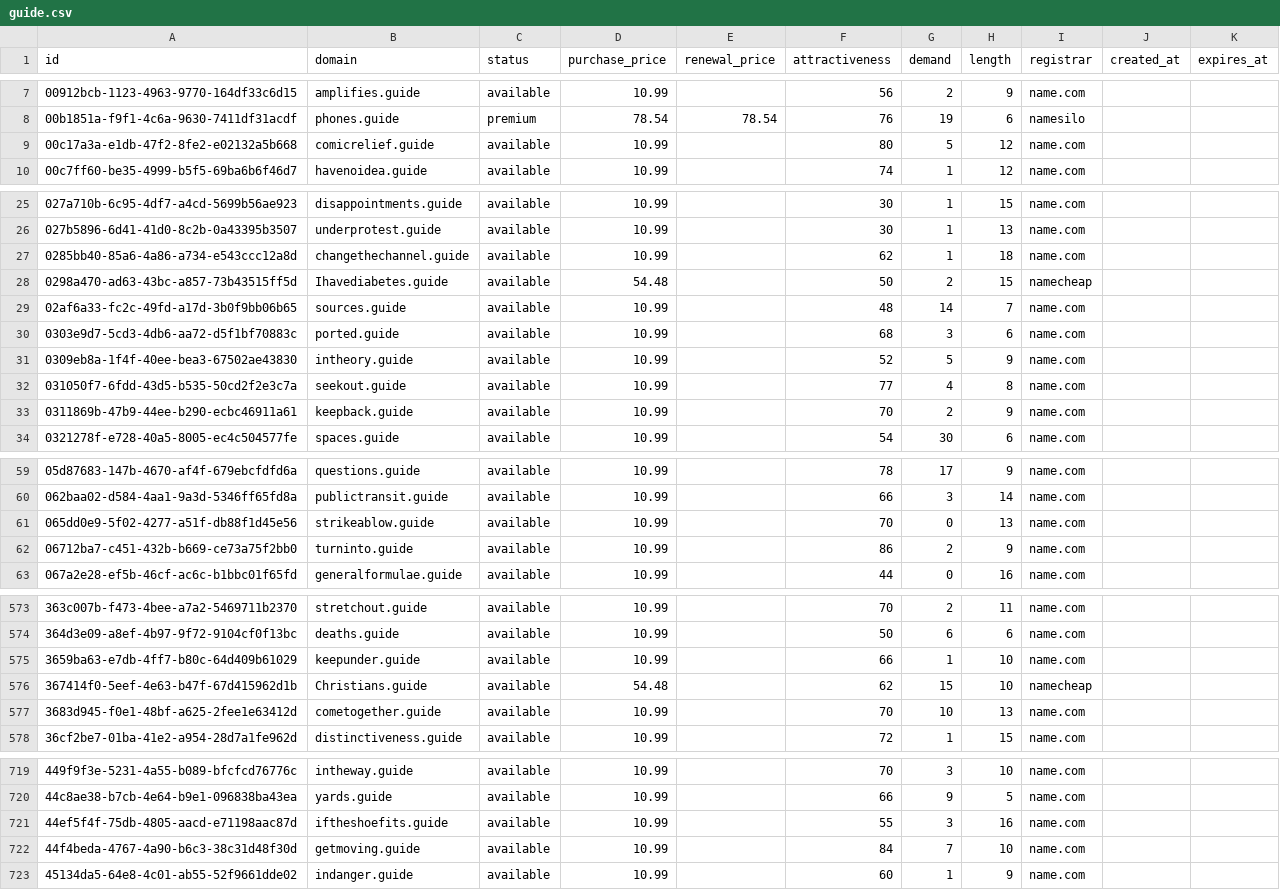
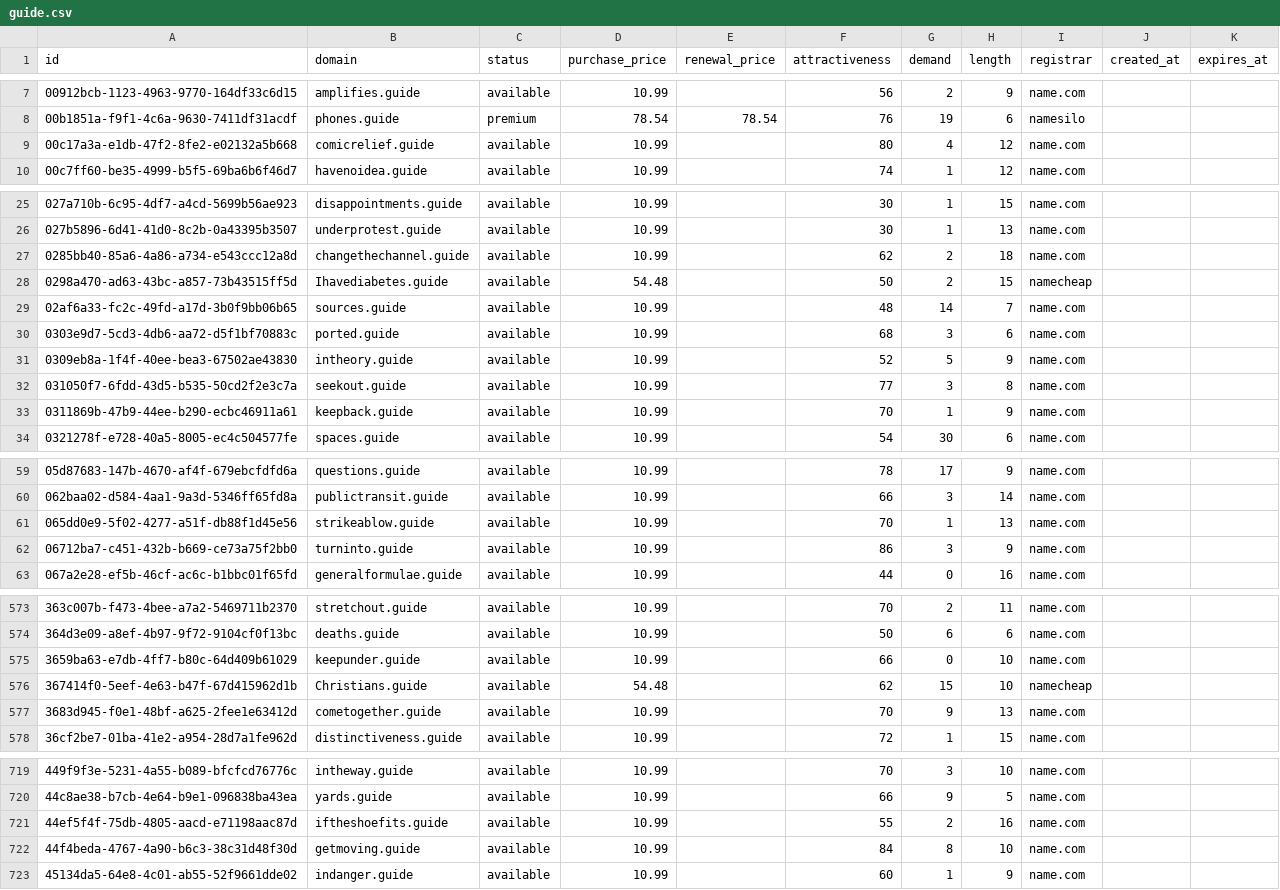
Before and after one commit to UniqueDomains/guide-oneword-domains, a CSV file: guide.csv, drawn as a sheet; only a part is shown, gaps mark what is left out; the diff covers the shown part only.

Commit message:
Domains update

```diff
--- a/guide.csv
+++ b/guide.csv
@@ -8,3 +8,3 @@ id,domain,status,purchase_price,renewal_price,attractiveness,demand,length,regis
 00b1851a-f9f1-4c6a-9630-7411df31acdf,phones.guide,premium,78.54,78.54,76,19,6,namesilo,,
-00c17a3a-e1db-47f2-8fe2-e02132a5b668,comicrelief.guide,available,10.99,,80,5,12,name.com,,
+00c17a3a-e1db-47f2-8fe2-e02132a5b668,comicrelief.guide,available,10.99,,80,4,12,name.com,,
 00c7ff60-be35-4999-b5f5-69ba6b6f46d7,havenoidea.guide,available,10.99,,74,1,12,name.com,,
@@ -26,3 +26,3 @@ id,domain,status,purchase_price,renewal_price,attractiveness,demand,length,regis
 027b5896-6d41-41d0-8c2b-0a43395b3507,underprotest.guide,available,10.99,,30,1,13,name.com,,
-0285bb40-85a6-4a86-a734-e543ccc12a8d,changethechannel.guide,available,10.99,,62,1,18,name.com,,
+0285bb40-85a6-4a86-a734-e543ccc12a8d,changethechannel.guide,available,10.99,,62,2,18,name.com,,
 0298a470-ad63-43bc-a857-73b43515ff5d,Ihavediabetes.guide,available,54.48,,50,2,15,namecheap,,
@@ -31,4 +31,4 @@ id,domain,status,purchase_price,renewal_price,attractiveness,demand,length,regis
 0309eb8a-1f4f-40ee-bea3-67502ae43830,intheory.guide,available,10.99,,52,5,9,name.com,,
-031050f7-6fdd-43d5-b535-50cd2f2e3c7a,seekout.guide,available,10.99,,77,4,8,name.com,,
-0311869b-47b9-44ee-b290-ecbc46911a61,keepback.guide,available,10.99,,70,2,9,name.com,,
+031050f7-6fdd-43d5-b535-50cd2f2e3c7a,seekout.guide,available,10.99,,77,3,8,name.com,,
+0311869b-47b9-44ee-b290-ecbc46911a61,keepback.guide,available,10.99,,70,1,9,name.com,,
 0321278f-e728-40a5-8005-ec4c504577fe,spaces.guide,available,10.99,,54,30,6,name.com,,
@@ -60,4 +60,4 @@ id,domain,status,purchase_price,renewal_price,attractiveness,demand,length,regis
 062baa02-d584-4aa1-9a3d-5346ff65fd8a,publictransit.guide,available,10.99,,66,3,14,name.com,,
-065dd0e9-5f02-4277-a51f-db88f1d45e56,strikeablow.guide,available,10.99,,70,0,13,name.com,,
-06712ba7-c451-432b-b669-ce73a75f2bb0,turninto.guide,available,10.99,,86,2,9,name.com,,
+065dd0e9-5f02-4277-a51f-db88f1d45e56,strikeablow.guide,available,10.99,,70,1,13,name.com,,
+06712ba7-c451-432b-b669-ce73a75f2bb0,turninto.guide,available,10.99,,86,3,9,name.com,,
 067a2e28-ef5b-46cf-ac6c-b1bbc01f65fd,generalformulae.guide,available,10.99,,44,0,16,name.com,,
@@ -574,5 +574,5 @@ id,domain,status,purchase_price,renewal_price,attractiveness,demand,length,regis
 364d3e09-a8ef-4b97-9f72-9104cf0f13bc,deaths.guide,available,10.99,,50,6,6,name.com,,
-3659ba63-e7db-4ff7-b80c-64d409b61029,keepunder.guide,available,10.99,,66,1,10,name.com,,
+3659ba63-e7db-4ff7-b80c-64d409b61029,keepunder.guide,available,10.99,,66,0,10,name.com,,
 367414f0-5eef-4e63-b47f-67d415962d1b,Christians.guide,available,54.48,,62,15,10,namecheap,,
-3683d945-f0e1-48bf-a625-2fee1e63412d,cometogether.guide,available,10.99,,70,10,13,name.com,,
+3683d945-f0e1-48bf-a625-2fee1e63412d,cometogether.guide,available,10.99,,70,9,13,name.com,,
 36cf2be7-01ba-41e2-a954-28d7a1fe962d,distinctiveness.guide,available,10.99,,72,1,15,name.com,,
@@ -720,4 +720,4 @@ id,domain,status,purchase_price,renewal_price,attractiveness,demand,length,regis
 44c8ae38-b7cb-4e64-b9e1-096838ba43ea,yards.guide,available,10.99,,66,9,5,name.com,,
-44ef5f4f-75db-4805-aacd-e71198aac87d,iftheshoefits.guide,available,10.99,,55,3,16,name.com,,
-44f4beda-4767-4a90-b6c3-38c31d48f30d,getmoving.guide,available,10.99,,84,7,10,name.com,,
+44ef5f4f-75db-4805-aacd-e71198aac87d,iftheshoefits.guide,available,10.99,,55,2,16,name.com,,
+44f4beda-4767-4a90-b6c3-38c31d48f30d,getmoving.guide,available,10.99,,84,8,10,name.com,,
 45134da5-64e8-4c01-ab55-52f9661dde02,indanger.guide,available,10.99,,60,1,9,name.com,,
```
Also changed, not shown: 38 edited cells elsewhere in this file, 4 other files.
